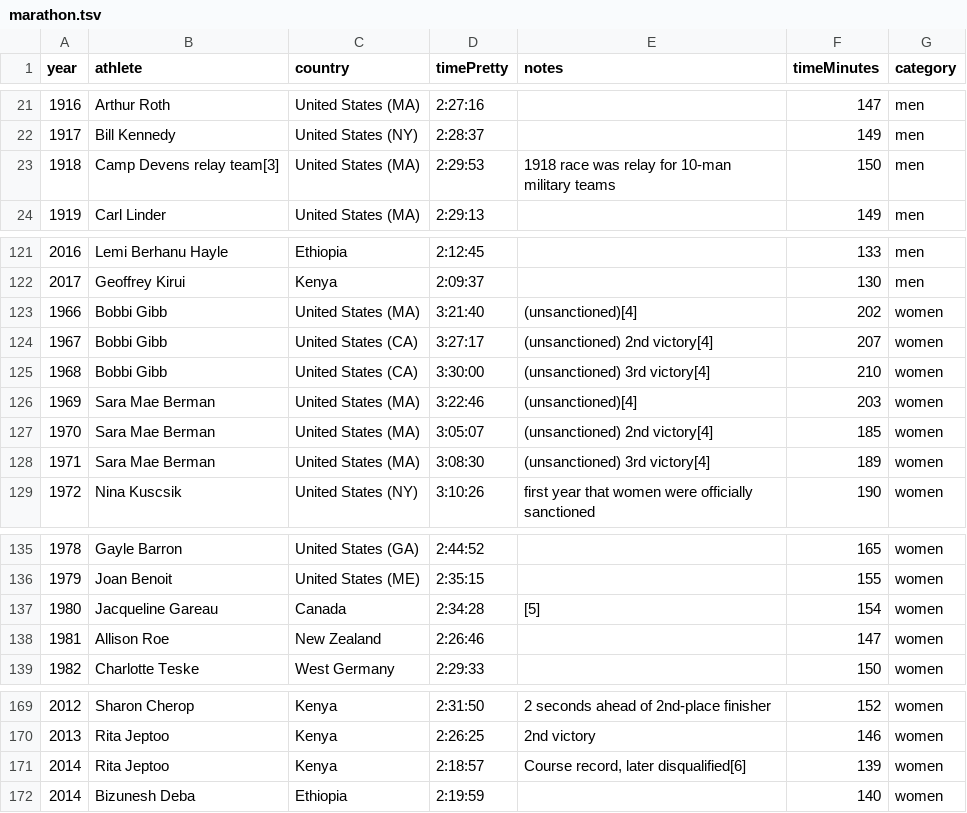
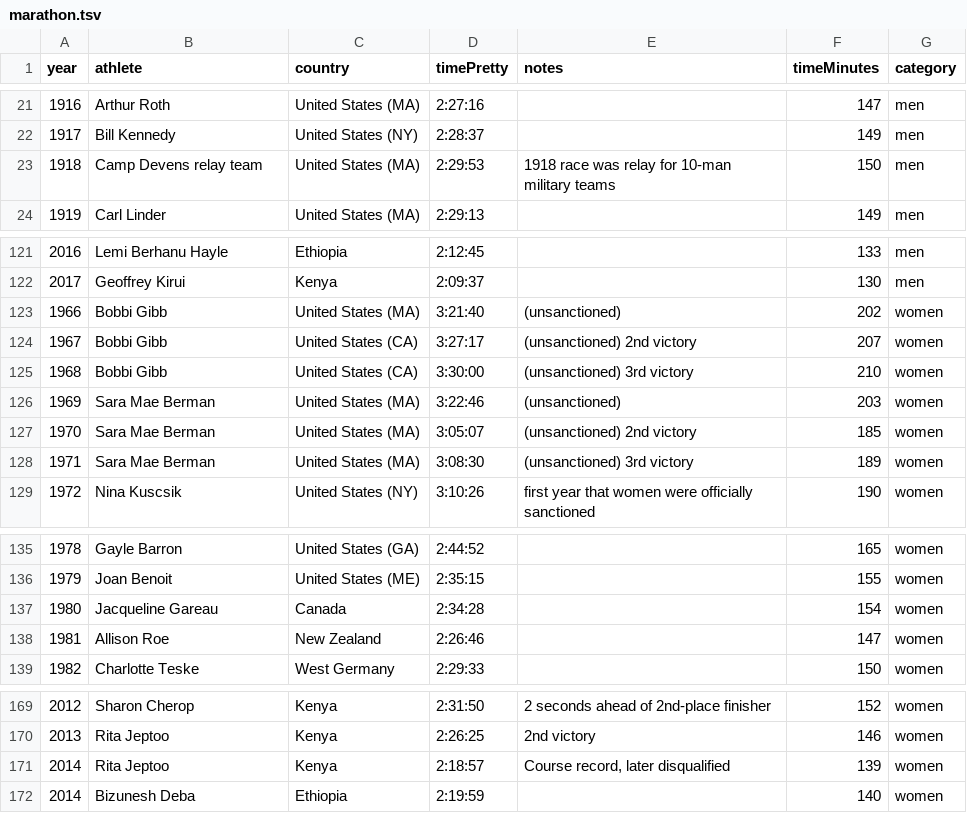
Before and after one commit to inon-peled/dtu_visualization_d3_course, a TSV file: homework/hw1/marathon.tsv, drawn as a sheet; only a part is shown, gaps mark what is left out.

```diff
--- a/homework/hw1/marathon.tsv
+++ b/homework/hw1/marathon.tsv
@@ -22,3 +22,3 @@ year	athlete	country	timePretty	notes	timeMinutes	category
 1917	Bill Kennedy	United States (NY)	2:28:37		149	men
-1918	Camp Devens relay team[3]	United States (MA)	2:29:53	1918 race was relay for 10-man military teams	150	men
+1918	Camp Devens relay team	United States (MA)	2:29:53	1918 race was relay for 10-man military teams	150	men
 1919	Carl Linder	United States (MA)	2:29:13		149	men
@@ -122,8 +122,8 @@ year	athlete	country	timePretty	notes	timeMinutes	category
 2017	Geoffrey Kirui	Kenya	2:09:37		130	men
-1966	Bobbi Gibb	United States (MA)	3:21:40	(unsanctioned)[4]	202	women
-1967	Bobbi Gibb	United States (CA)	3:27:17	(unsanctioned) 2nd victory[4]	207	women
-1968	Bobbi Gibb	United States (CA)	3:30:00	(unsanctioned) 3rd victory[4]	210	women
-1969	Sara Mae Berman	United States (MA)	3:22:46	(unsanctioned)[4]	203	women
-1970	Sara Mae Berman	United States (MA)	3:05:07	(unsanctioned) 2nd victory[4]	185	women
-1971	Sara Mae Berman	United States (MA)	3:08:30	(unsanctioned) 3rd victory[4]	189	women
+1966	Bobbi Gibb	United States (MA)	3:21:40	(unsanctioned)	202	women
+1967	Bobbi Gibb	United States (CA)	3:27:17	(unsanctioned) 2nd victory	207	women
+1968	Bobbi Gibb	United States (CA)	3:30:00	(unsanctioned) 3rd victory	210	women
+1969	Sara Mae Berman	United States (MA)	3:22:46	(unsanctioned)	203	women
+1970	Sara Mae Berman	United States (MA)	3:05:07	(unsanctioned) 2nd victory	185	women
+1971	Sara Mae Berman	United States (MA)	3:08:30	(unsanctioned) 3rd victory	189	women
 1972	Nina Kuscsik	United States (NY)	3:10:26	first year that women were officially sanctioned	190	women
@@ -136,3 +136,3 @@ year	athlete	country	timePretty	notes	timeMinutes	category
 1979	Joan Benoit	United States (ME)	2:35:15		155	women
-1980	Jacqueline Gareau	Canada	2:34:28	[5]	154	women
+1980	Jacqueline Gareau	Canada	2:34:28		154	women
 1981	Allison Roe	New Zealand	2:26:46		147	women
@@ -170,3 +170,3 @@ year	athlete	country	timePretty	notes	timeMinutes	category
 2013	Rita Jeptoo	Kenya	2:26:25	2nd victory	146	women
-2014	Rita Jeptoo	Kenya	2:18:57	Course record, later disqualified[6]	139	women
+2014	Rita Jeptoo	Kenya	2:18:57	Course record, later disqualified	139	women
 2014	Bizunesh Deba	Ethiopia	2:19:59		140	women
```
Also changed, not shown: 1 other file.
